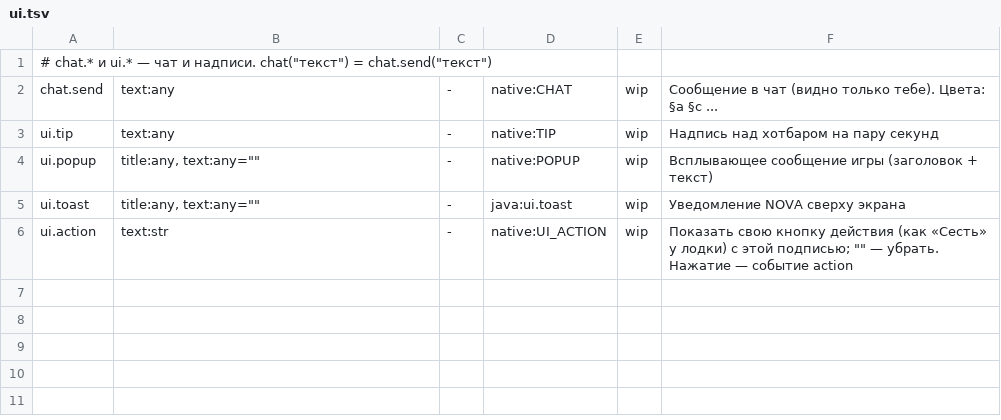
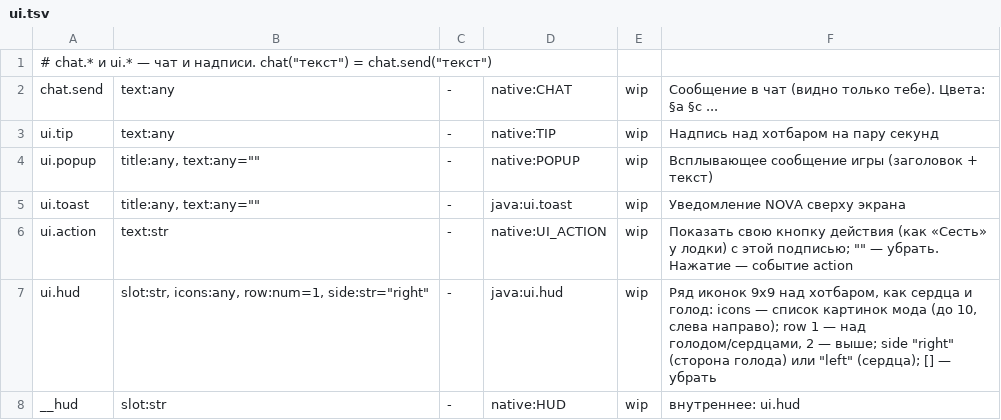
Before and after one commit to geniiy827/0-14-marketplace, a TSV file: nova-client/mcmod/api/ui.tsv, drawn as a sheet.

```diff
--- a/nova-client/mcmod/api/ui.tsv
+++ b/nova-client/mcmod/api/ui.tsv
@@ -6 +6,3 @@ ui.toast	title:any, text:any=""	-	java:ui.toast	wip	Уведомление NOVA
 ui.action	text:str	-	native:UI_ACTION	wip	Показать свою кнопку действия (как «Сесть» у лодки) с этой подписью; "" — убрать. Нажатие — событие action
+ui.hud	slot:str, icons:any, row:num=1, side:str="right"	-	java:ui.hud	wip	Ряд иконок 9x9 над хотбаром, как сердца и голод: icons — список картинок мода (до 10, слева направо); row 1 — над голодом/сердцами, 2 — выше; side "right" (сторона голода) или "left" (сердца); [] — убрать
+__hud	slot:str	-	native:HUD	wip	внутреннее: ui.hud
```
Also changed, not shown: 50 other files.
